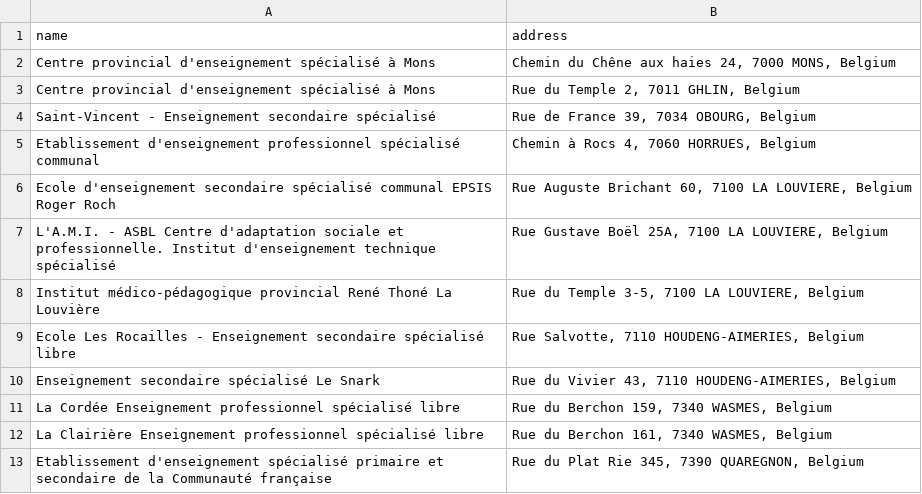
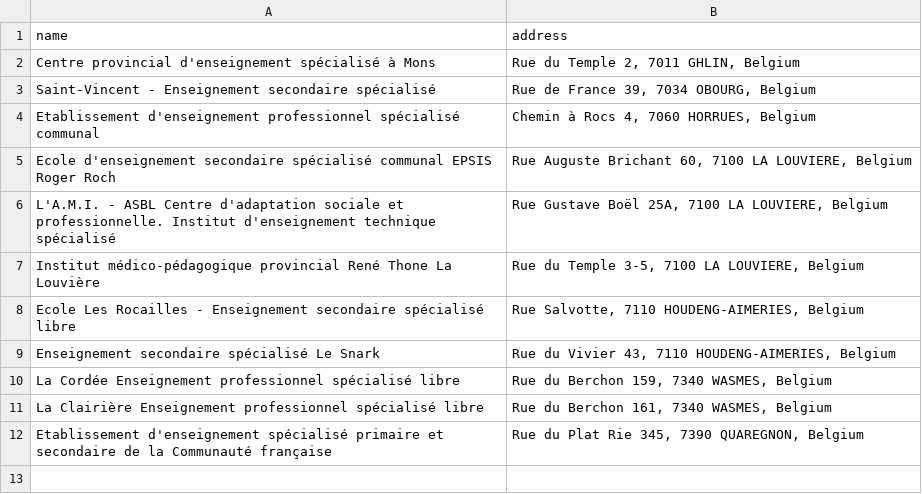
Before and after one commit to madewild/schoolplot, a TSV file: data/secspe_addresses.tsv, drawn as a sheet.

```diff
--- a/data/secspe_addresses.tsv
+++ b/data/secspe_addresses.tsv
@@ -1,3 +1,2 @@
 name	address
-Centre provincial d'enseignement spécialisé à Mons	Chemin du Chêne aux haies 24, 7000 MONS, Belgium
 Centre provincial d'enseignement spécialisé à Mons	Rue du Temple 2, 7011 GHLIN, Belgium
@@ -7,3 +6,3 @@ Ecole d'enseignement secondaire spécialisé communal EPSIS Roger Roch	Rue Augus
 L'A.M.I. - ASBL Centre d'adaptation sociale et professionnelle. Institut d'enseignement technique spécialisé	Rue Gustave Boël 25A, 7100 LA LOUVIERE, Belgium
-Institut médico-pédagogique provincial René Thoné La Louvière	Rue du Temple 3-5, 7100 LA LOUVIERE, Belgium
+Institut médico-pédagogique provincial René Thone La Louvière	Rue du Temple 3-5, 7100 LA LOUVIERE, Belgium
 Ecole Les Rocailles - Enseignement secondaire spécialisé libre	Rue Salvotte, 7110 HOUDENG-AIMERIES, Belgium
```
Also changed, not shown: data/fondspe_addresses.tsv.
